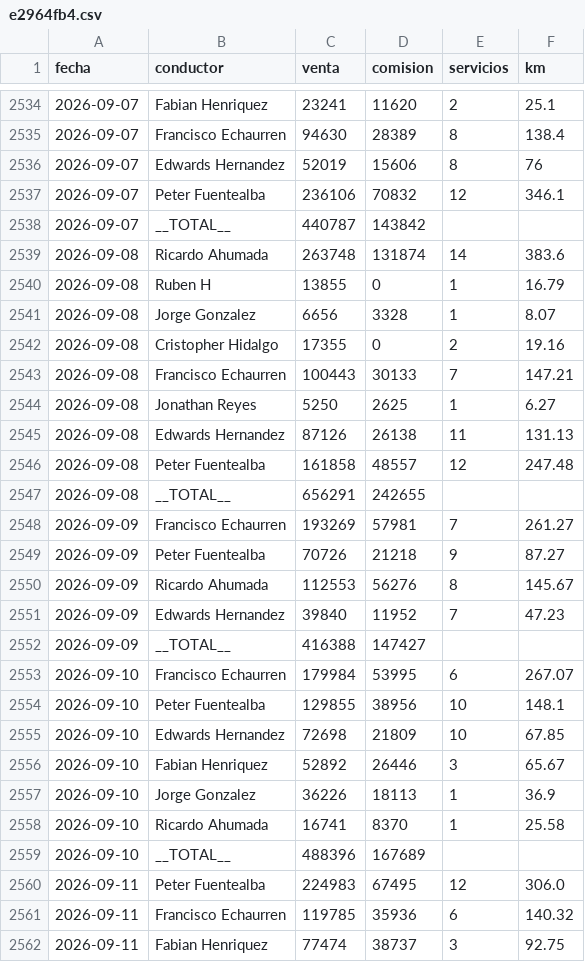
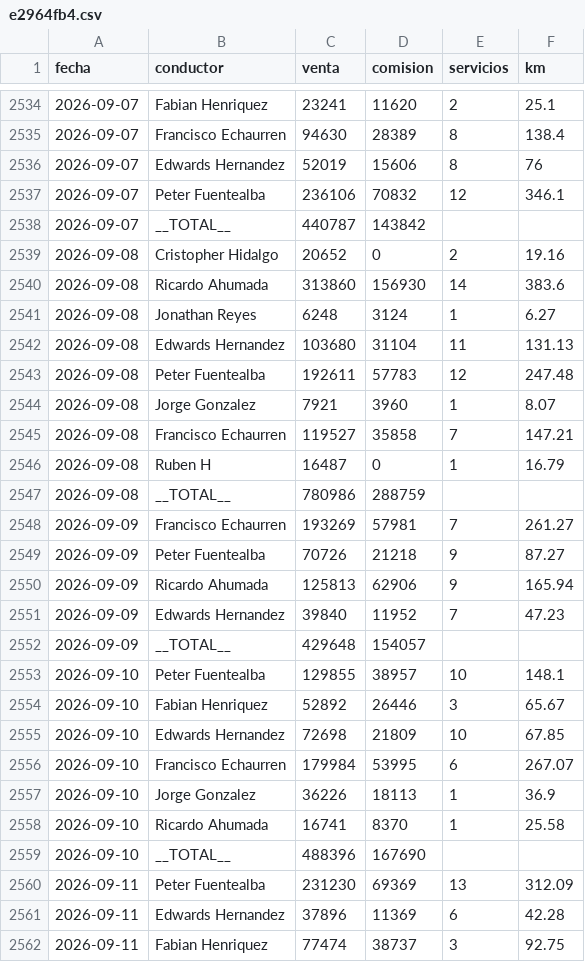
Before and after one commit to rubness007/qz-13a41abc58, a CSV file: e2964fb4.csv, drawn as a sheet; only a part is shown, gaps mark what is left out; the diff covers the shown part only.

```diff
--- a/e2964fb4.csv
+++ b/e2964fb4.csv
@@ -2538,25 +2538,25 @@ fecha,conductor,venta,comision,servicios,km
 2026-09-07,__TOTAL__,440787,143842,,
-2026-09-08,Ricardo Ahumada,263748,131874,14,383.6
-2026-09-08,Ruben H,13855,0,1,16.79
-2026-09-08,Jorge Gonzalez,6656,3328,1,8.07
-2026-09-08,Cristopher Hidalgo,17355,0,2,19.16
-2026-09-08,Francisco Echaurren,100443,30133,7,147.21
-2026-09-08,Jonathan Reyes,5250,2625,1,6.27
-2026-09-08,Edwards Hernandez,87126,26138,11,131.13
-2026-09-08,Peter Fuentealba,161858,48557,12,247.48
-2026-09-08,__TOTAL__,656291,242655,,
+2026-09-08,Cristopher Hidalgo,20652,0,2,19.16
+2026-09-08,Ricardo Ahumada,313860,156930,14,383.6
+2026-09-08,Jonathan Reyes,6248,3124,1,6.27
+2026-09-08,Edwards Hernandez,103680,31104,11,131.13
+2026-09-08,Peter Fuentealba,192611,57783,12,247.48
+2026-09-08,Jorge Gonzalez,7921,3960,1,8.07
+2026-09-08,Francisco Echaurren,119527,35858,7,147.21
+2026-09-08,Ruben H,16487,0,1,16.79
+2026-09-08,__TOTAL__,780986,288759,,
 2026-09-09,Francisco Echaurren,193269,57981,7,261.27
 2026-09-09,Peter Fuentealba,70726,21218,9,87.27
-2026-09-09,Ricardo Ahumada,112553,56276,8,145.67
+2026-09-09,Ricardo Ahumada,125813,62906,9,165.94
 2026-09-09,Edwards Hernandez,39840,11952,7,47.23
-2026-09-09,__TOTAL__,416388,147427,,
+2026-09-09,__TOTAL__,429648,154057,,
+2026-09-10,Peter Fuentealba,129855,38957,10,148.1
+2026-09-10,Fabian Henriquez,52892,26446,3,65.67
+2026-09-10,Edwards Hernandez,72698,21809,10,67.85
 2026-09-10,Francisco Echaurren,179984,53995,6,267.07
-2026-09-10,Peter Fuentealba,129855,38956,10,148.1
-2026-09-10,Edwards Hernandez,72698,21809,10,67.85
-2026-09-10,Fabian Henriquez,52892,26446,3,65.67
 2026-09-10,Jorge Gonzalez,36226,18113,1,36.9
 2026-09-10,Ricardo Ahumada,16741,8370,1,25.58
-2026-09-10,__TOTAL__,488396,167689,,
-2026-09-11,Peter Fuentealba,224983,67495,12,306.0
-2026-09-11,Francisco Echaurren,119785,35936,6,140.32
+2026-09-10,__TOTAL__,488396,167690,,
+2026-09-11,Peter Fuentealba,231230,69369,13,312.09
+2026-09-11,Edwards Hernandez,37896,11369,6,42.28
 2026-09-11,Fabian Henriquez,77474,38737,3,92.75
```
Also changed, not shown: 3 added rows, 2 removed rows and 5 edited cells elsewhere in this file, b00fdf73.csv.
